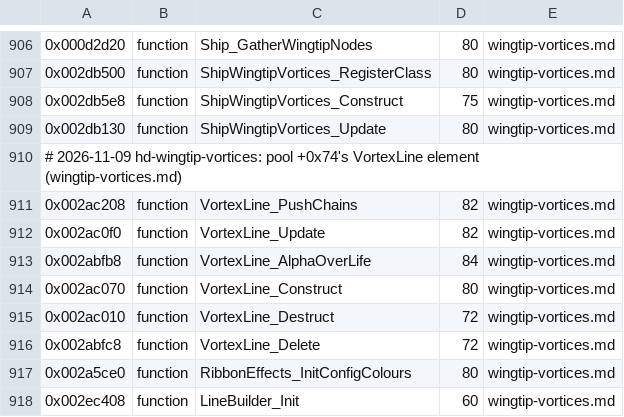
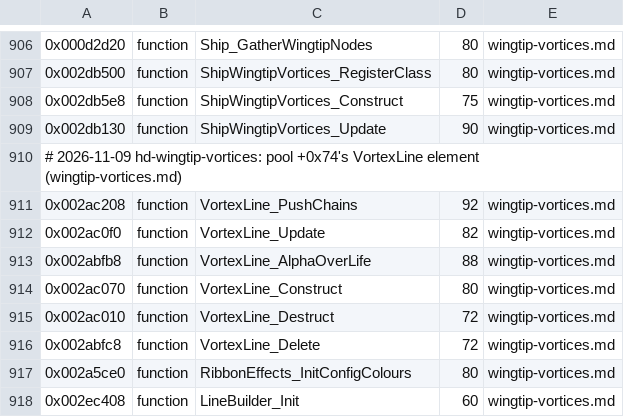
Before and after one commit to topaxi/OpenAntiGrav, a TSV file: docs/ghidra/functions/ps3-hdfury-eu/names.tsv, drawn as a sheet; only a part is shown, gaps mark what is left out.

```diff
--- a/docs/ghidra/functions/ps3-hdfury-eu/names.tsv
+++ b/docs/ghidra/functions/ps3-hdfury-eu/names.tsv
@@ -908,7 +908,7 @@
 0x002db5e8	function	ShipWingtipVortices_Construct	75	wingtip-vortices.md
-0x002db130	function	ShipWingtipVortices_Update	80	wingtip-vortices.md
+0x002db130	function	ShipWingtipVortices_Update	90	wingtip-vortices.md
 # 2026-11-09 hd-wingtip-vortices: pool +0x74's VortexLine element (wingtip-vortices.md)
-0x002ac208	function	VortexLine_PushChains	82	wingtip-vortices.md
+0x002ac208	function	VortexLine_PushChains	92	wingtip-vortices.md
 0x002ac0f0	function	VortexLine_Update	82	wingtip-vortices.md
-0x002abfb8	function	VortexLine_AlphaOverLife	84	wingtip-vortices.md
+0x002abfb8	function	VortexLine_AlphaOverLife	88	wingtip-vortices.md
 0x002ac070	function	VortexLine_Construct	80	wingtip-vortices.md
```
Also changed, not shown: 2 other files.
